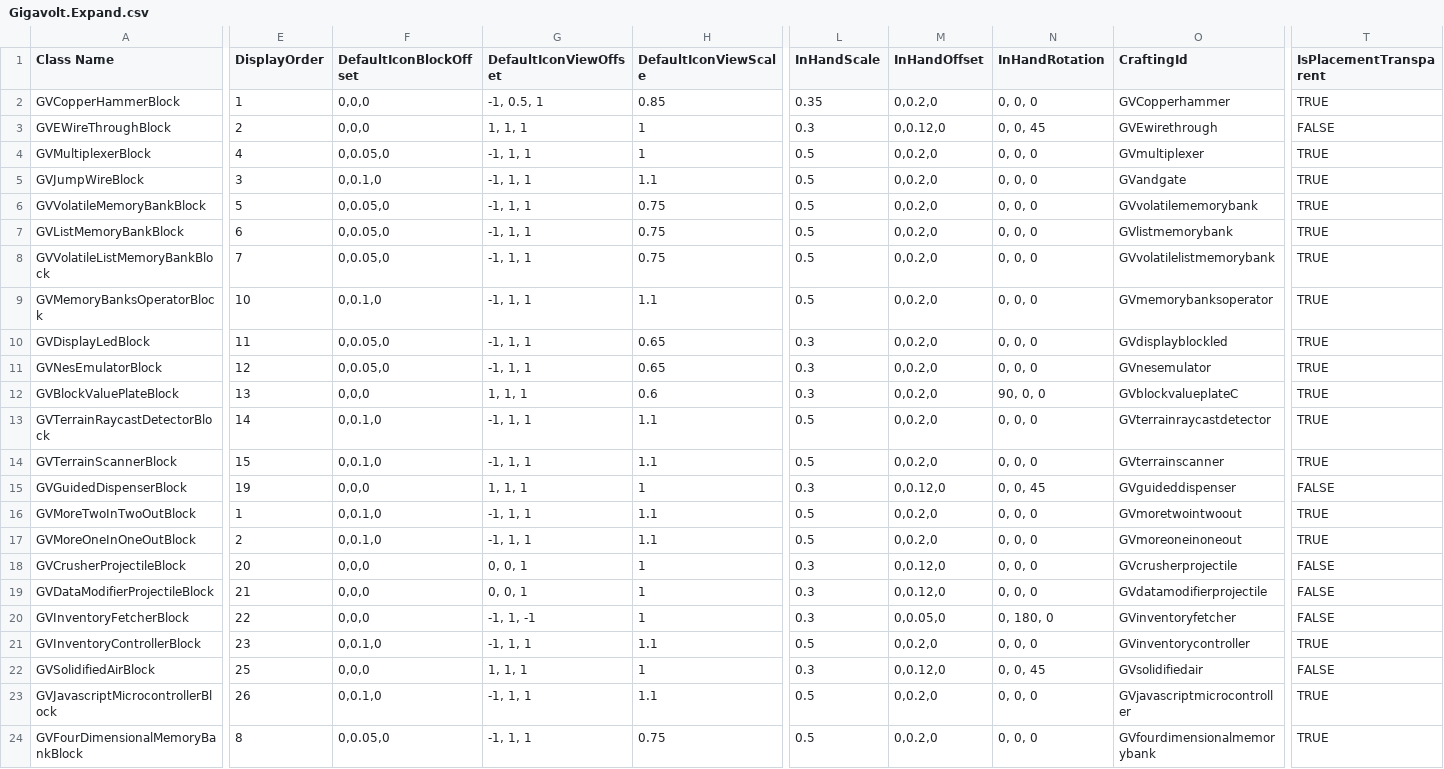
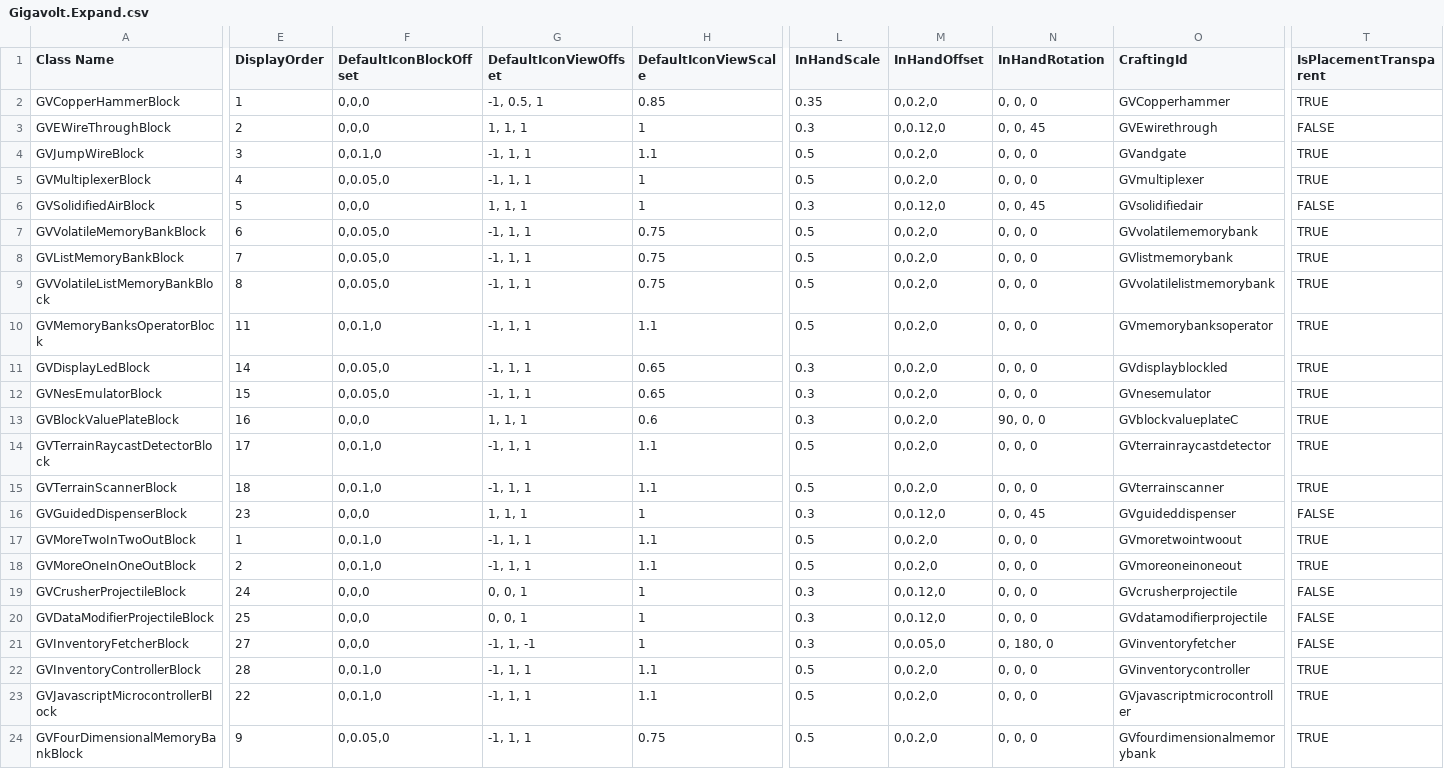
Before and after one commit to XiaofengdiZhu/Gigavolt, a CSV file: Gigavolt.Expand/Assets/Gigavolt.Expand.csv, drawn as a sheet; only a part is shown, gaps mark what is left out; removed rows and columns are numbered as before the commit, all else as after; rows hold the shown columns only; the diff covers the shown part only; the diff names each change by its address in the sheet, - before the commit and + after, or states it on an @@ line.

```diff
--- a/Gigavolt.Expand/Assets/Gigavolt.Expand.csv
+++ b/Gigavolt.Expand/Assets/Gigavolt.Expand.csv
+row 4: GVJumpWireBlock | 3 | 0,0.1,0 | -1, 1, 1 | 1.1 | 0.5 | 0,0.2,0 | 0, 0, 0 | GVandgate | TRUE
-A6 (Class Name): GVJumpWireBlock
+A6 (Class Name): GVSolidifiedAirBlock
-E6 (DisplayOrder): 3
+E6 (DisplayOrder): 5
-F6 (DefaultIconBlockOffset): 0,0.1,0
+F6 (DefaultIconBlockOffset): 0,0,0
-G6 (DefaultIconViewOffset): -1, 1, 1
+G6 (DefaultIconViewOffset): 1, 1, 1
-H6 (DefaultIconViewScale): 1.1
+H6 (DefaultIconViewScale): 1
-L6 (InHandScale): 0.5
+L6 (InHandScale): 0.3
-M6 (InHandOffset): 0,0.2,0
+M6 (InHandOffset): 0,0.12,0
-N6 (InHandRotation): 0, 0, 0
+N6 (InHandRotation): 0, 0, 45
-O6 (CraftingId): GVandgate
+O6 (CraftingId): GVsolidifiedair
-T6 (IsPlacementTransparent): TRUE
+T6 (IsPlacementTransparent): FALSE
-E7 (DisplayOrder): 5
+E7 (DisplayOrder): 6
-E8 (DisplayOrder): 6
+E8 (DisplayOrder): 7
-E9 (DisplayOrder): 7
+E9 (DisplayOrder): 8
-E10 (DisplayOrder): 10
+E10 (DisplayOrder): 11
-E11 (DisplayOrder): 11
+E11 (DisplayOrder): 14
-E12 (DisplayOrder): 12
+E12 (DisplayOrder): 15
-E13 (DisplayOrder): 13
+E13 (DisplayOrder): 16
-E14 (DisplayOrder): 14
+E14 (DisplayOrder): 17
-E15 (DisplayOrder): 15
+E15 (DisplayOrder): 18
-E16 (DisplayOrder): 19
+E16 (DisplayOrder): 23
-E19 (DisplayOrder): 20
+E19 (DisplayOrder): 24
-E20 (DisplayOrder): 21
+E20 (DisplayOrder): 25
-E21 (DisplayOrder): 22
+E21 (DisplayOrder): 27
-E22 (DisplayOrder): 23
+E22 (DisplayOrder): 28
-row 22: GVSolidifiedAirBlock | 25 | 0,0,0 | 1, 1, 1 | 1 | 0.3 | 0,0.12,0 | 0, 0, 45 | GVsolidifiedair | FALSE
-E23 (DisplayOrder): 26
+E23 (DisplayOrder): 22
-E24 (DisplayOrder): 8
+E24 (DisplayOrder): 9
```
Also changed, not shown: 19 edited cells elsewhere in this file, BlockIndexAndDisplayOrder.csv, Gigavolt/Assets/Gigavolt.csv, 13 other files.
